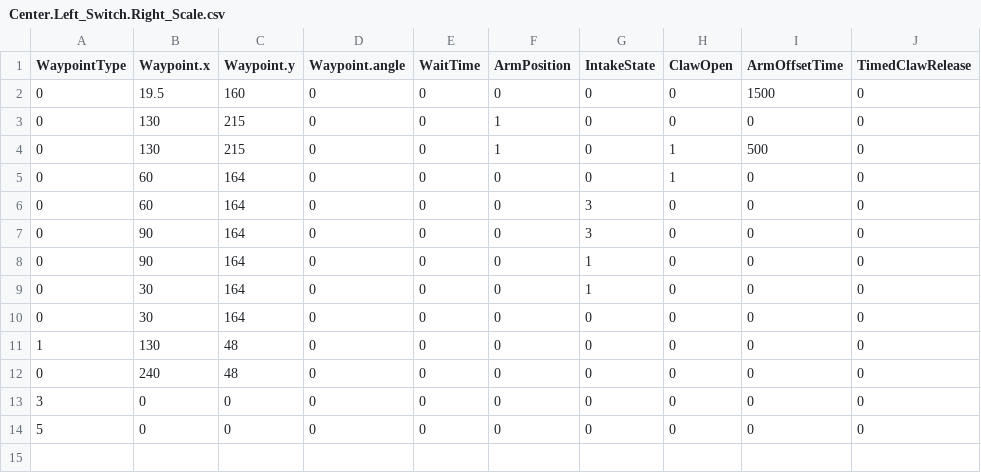
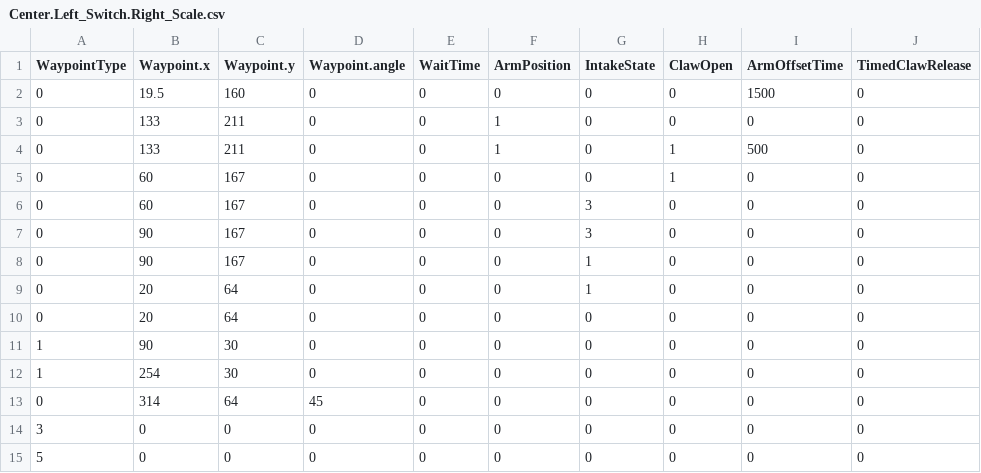
Before and after one commit to FRC1756-Argos/2018-Robot, a CSV file: PowerUpSrc/Autonomous/AutoRoutines/Center.Left_Switch.Right_Scale.csv, drawn as a sheet.

```diff
--- a/PowerUpSrc/Autonomous/AutoRoutines/Center.Left_Switch.Right_Scale.csv
+++ b/PowerUpSrc/Autonomous/AutoRoutines/Center.Left_Switch.Right_Scale.csv
@@ -2,12 +2,13 @@ WaypointType,Waypoint.x,Waypoint.y,Waypoint.angle,WaitTime,ArmPosition,IntakeSta
 0,19.5,160,0,0,0,0,0,1500,0
-0,130,215,0,0,1,0,0,0,0
-0,130,215,0,0,1,0,1,500,0
-0,60,164,0,0,0,0,1,0,0
-0,60,164,0,0,0,3,0,0,0
-0,90,164,0,0,0,3,0,0,0
-0,90,164,0,0,0,1,0,0,0
-0,30,164,0,0,0,1,0,0,0
-0,30,164,0,0,0,0,0,0,0
-1,130,48,0,0,0,0,0,0,0
-0,240,48,0,0,0,0,0,0,0
+0,133,211,0,0,1,0,0,0,0
+0,133,211,0,0,1,0,1,500,0
+0,60,167,0,0,0,0,1,0,0
+0,60,167,0,0,0,3,0,0,0
+0,90,167,0,0,0,3,0,0,0
+0,90,167,0,0,0,1,0,0,0
+0,20,64,0,0,0,1,0,0,0
+0,20,64,0,0,0,0,0,0,0
+1,90,30,0,0,0,0,0,0,0
+1,254,30,0,0,0,0,0,0,0
+0,314,64,45,0,0,0,0,0,0
 3,0,0,0,0,0,0,0,0,0
```
Also changed, not shown: PowerUpSrc/Autonomous/AutoRoutines/Center.Left_Switch.Left_Scale.csv, PowerUpSrc/Autonomous/AutoRoutines/Center.Right_Switch.Left_Scale.csv, 7 other files.
